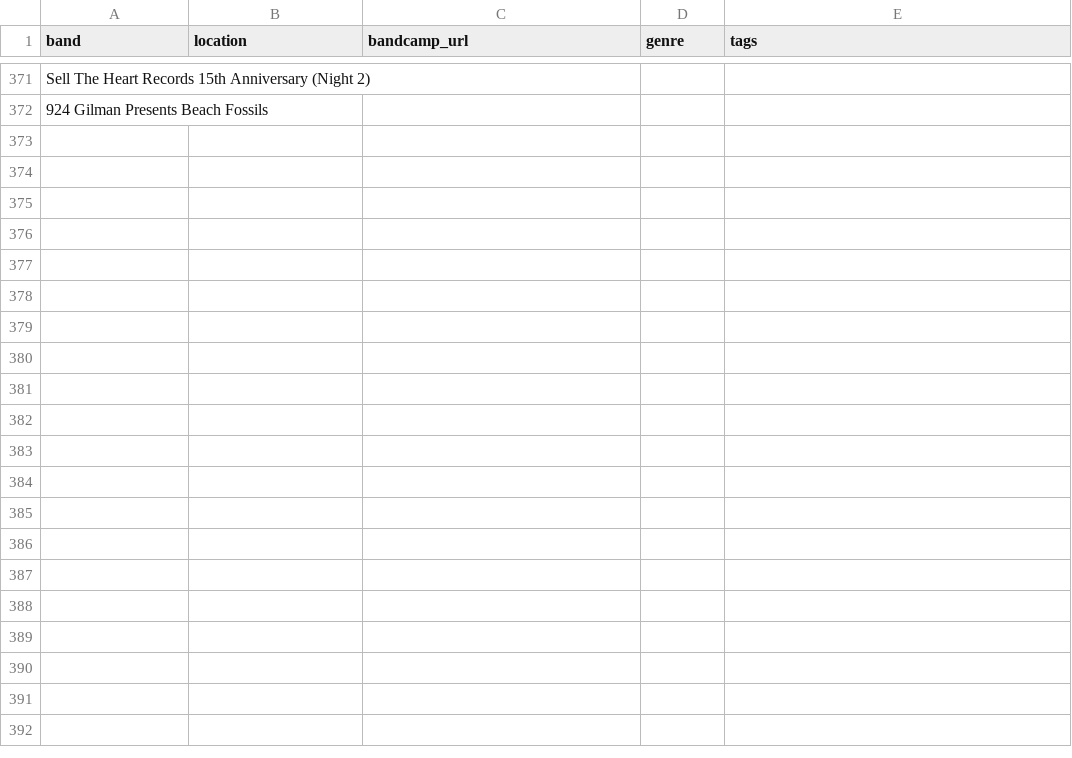
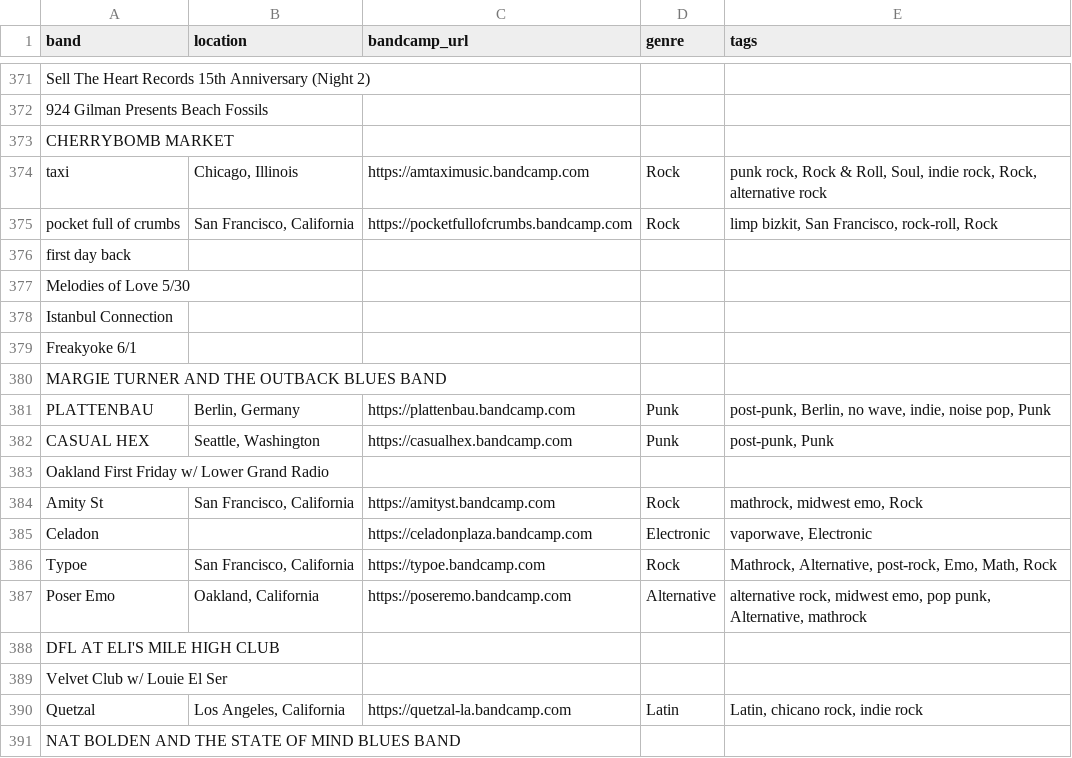
Before and after one commit to jmmymnn-py/dev_weekend, a CSV file: bandcamp.csv, drawn as a sheet; only a part is shown, gaps mark what is left out; the diff covers the shown part only.

```diff
--- a/bandcamp.csv
+++ b/bandcamp.csv
@@ -372 +372,20 @@ Sell The Heart Records 15th Anniversary (Night 2),,,,
 924 Gilman Presents Beach Fossils,,,,
+CHERRYBOMB MARKET,,,,
+taxi,"Chicago, Illinois",https://amtaximusic.bandcamp.com,Rock,"punk rock, Rock & Roll, Soul, indie rock, Rock, alternative rock"
+pocket full of crumbs,"San Francisco, California",https://pocketfullofcrumbs.bandcamp.com,Rock,"limp bizkit, San Francisco, rock-roll, Rock"
+first day back,,,,
+Melodies of Love 5/30,,,,
+Istanbul Connection,,,,
+Freakyoke 6/1,,,,
+MARGIE TURNER AND THE OUTBACK BLUES BAND,,,,
+PLATTENBAU,"Berlin, Germany",https://plattenbau.bandcamp.com,Punk,"post-punk, Berlin, no wave, indie, noise pop, Punk"
+CASUAL HEX,"Seattle, Washington",https://casualhex.bandcamp.com,Punk,"post-punk, Punk"
+Oakland First Friday w/ Lower Grand Radio,,,,
+Amity St,"San Francisco, California",https://amityst.bandcamp.com,Rock,"mathrock, midwest emo, Rock"
+Celadon,,https://celadonplaza.bandcamp.com,Electronic,"vaporwave, Electronic"
+Typoe,"San Francisco, California",https://typoe.bandcamp.com,Rock,"Mathrock, Alternative, post-rock, Emo, Math, Rock"
+Poser Emo,"Oakland, California",https://poseremo.bandcamp.com,Alternative,"alternative rock, midwest emo, pop punk, Alternative, mathrock"
+DFL AT ELI'S MILE HIGH CLUB,,,,
+Velvet Club w/ Louie El Ser,,,,
+Quetzal,"Los Angeles, California",https://quetzal-la.bandcamp.com,Latin,"Latin, chicano rock, indie rock"
+NAT BOLDEN AND THE STATE OF MIND BLUES BAND,,,,
```
Also changed, not shown: 70 added rows elsewhere in this file, 5 other files.
